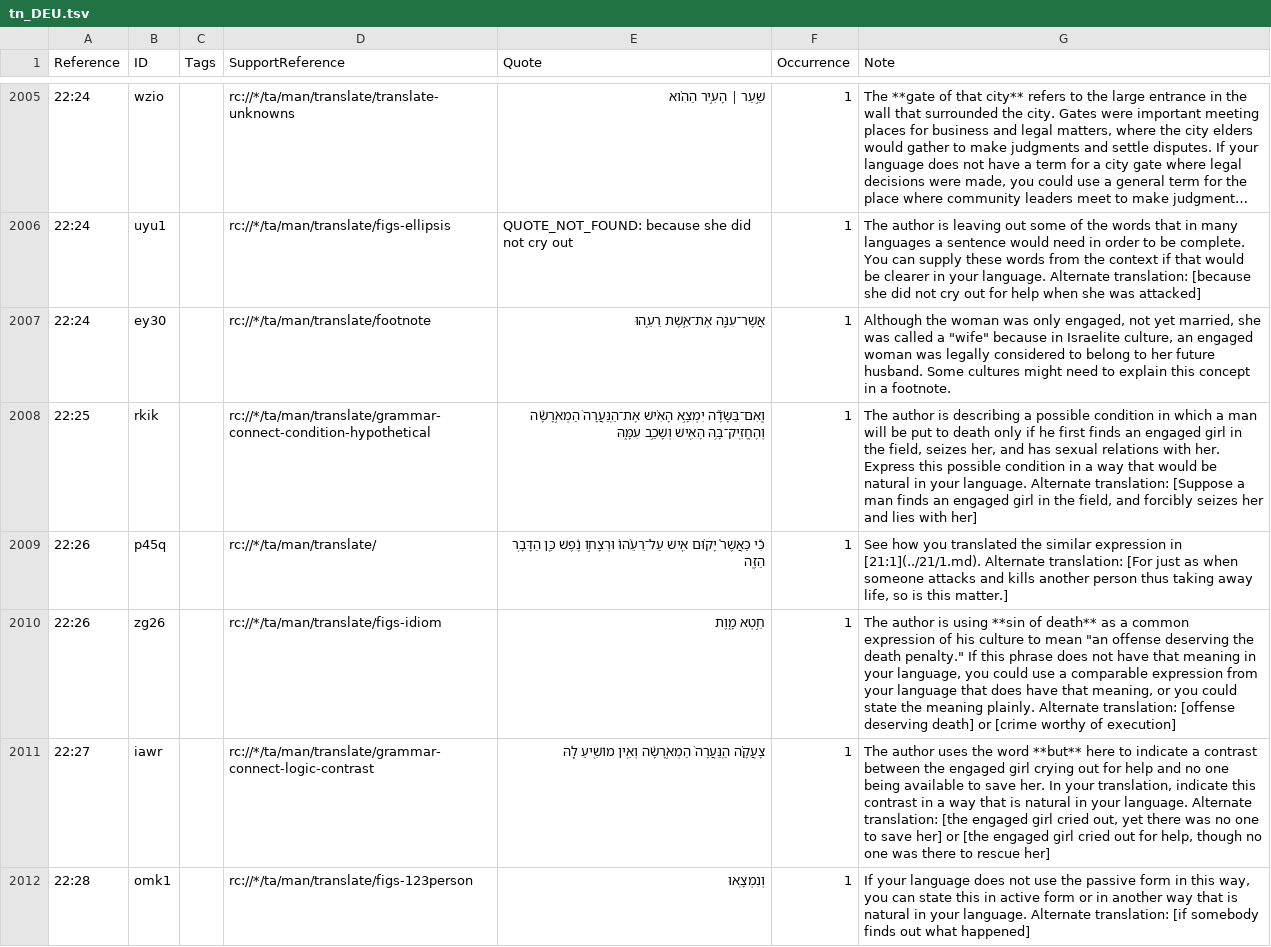
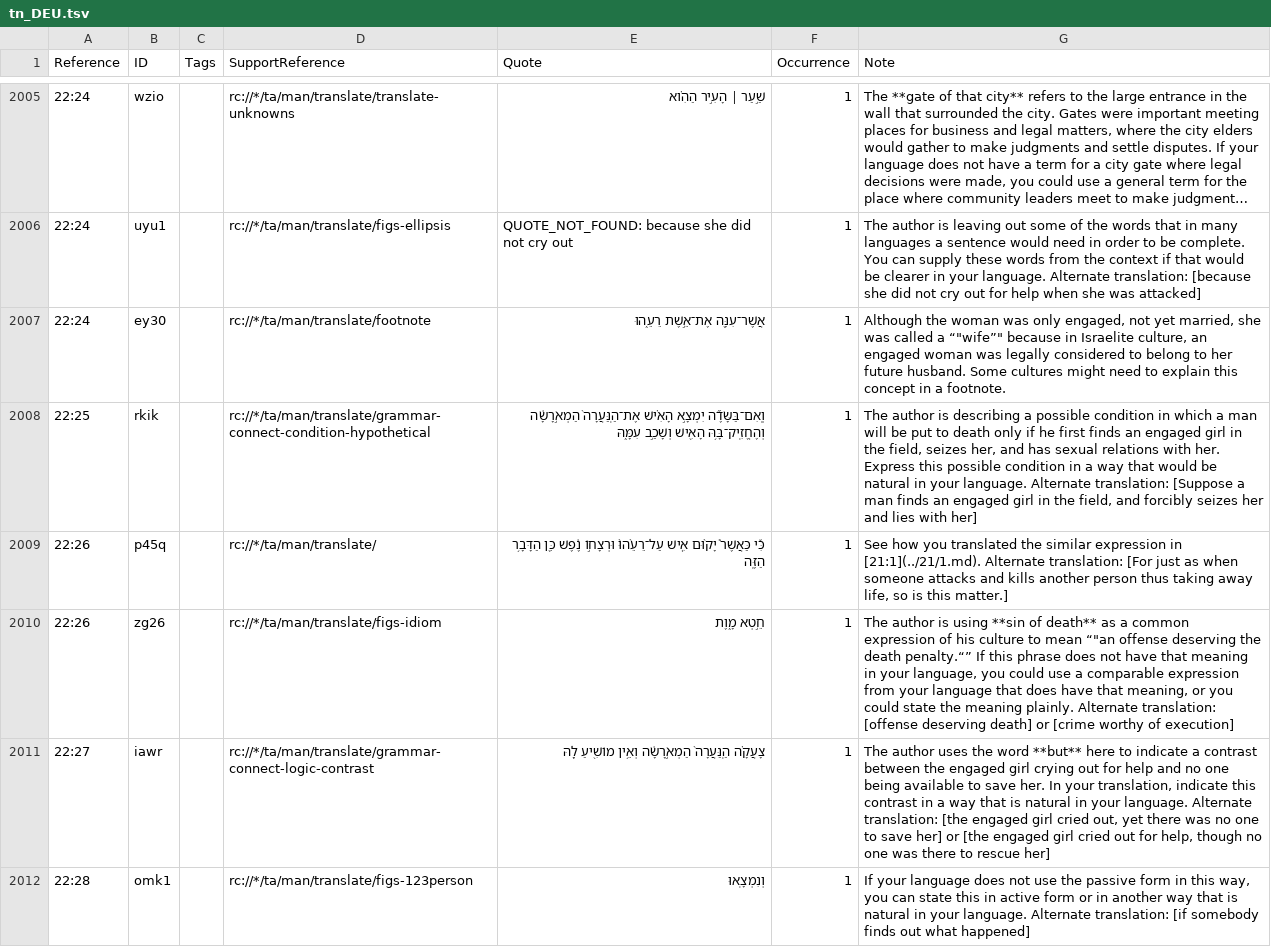
Before and after one commit to ding0t/en_tn, a TSV file: tn_DEU.tsv, drawn as a sheet; only a part is shown, gaps mark what is left out; long unchanged cells end in …; the diff covers the shown part only; the diff names each change by its address in the sheet, - before the commit and + after, or states it on an @@ line.

```diff
--- a/tn_DEU.tsv
+++ b/tn_DEU.tsv
-G2007 (Note): …called a "wife" because in…
+G2007 (Note): …called a “"wife”" because in…
-G2010 (Note): …to mean "an offense deserving the death penalty." If this…
+G2010 (Note): …to mean “"an offense deserving the death penalty.“” If this…
```
Also changed, not shown: 45 edited cells elsewhere in this file.
